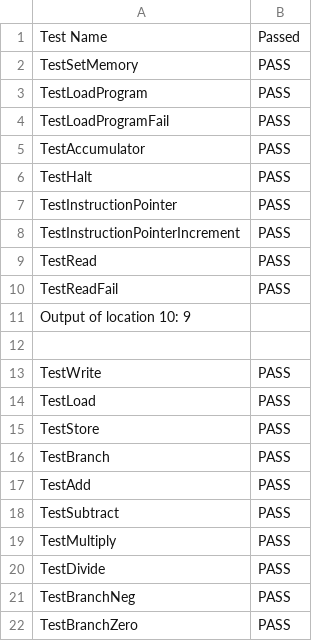
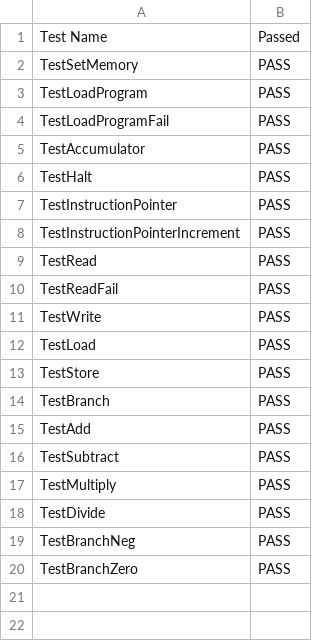
Before and after one commit to Alex-Nin/uvsim, a CSV file: test-output.csv, drawn as a sheet.

```diff
--- a/test-output.csv
+++ b/test-output.csv
@@ -10,4 +10,2 @@ TestRead,PASS
 TestReadFail,PASS
-Output of location 10: 9
-
 TestWrite,PASS
```
Also changed, not shown: 1 other file.
